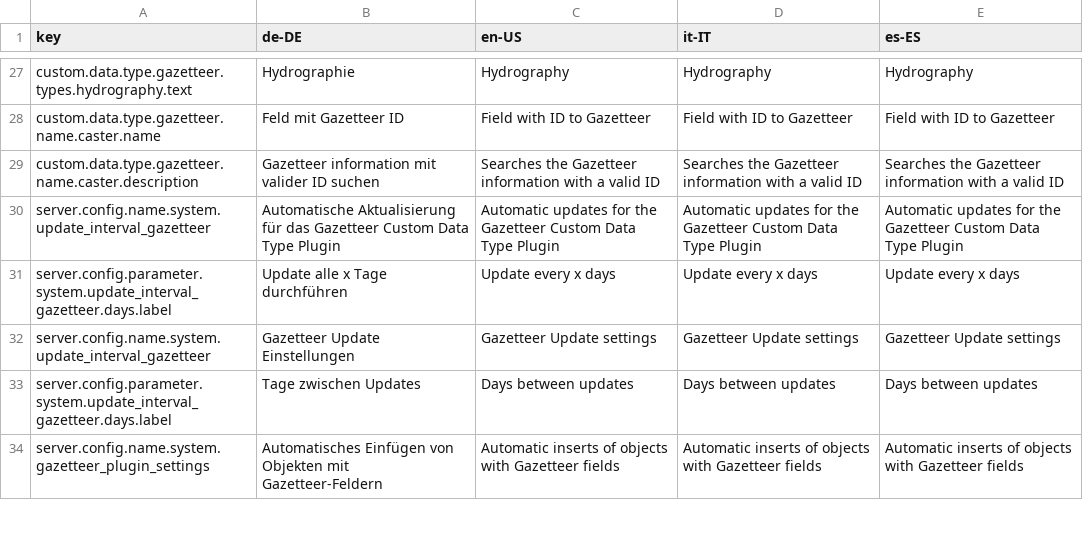
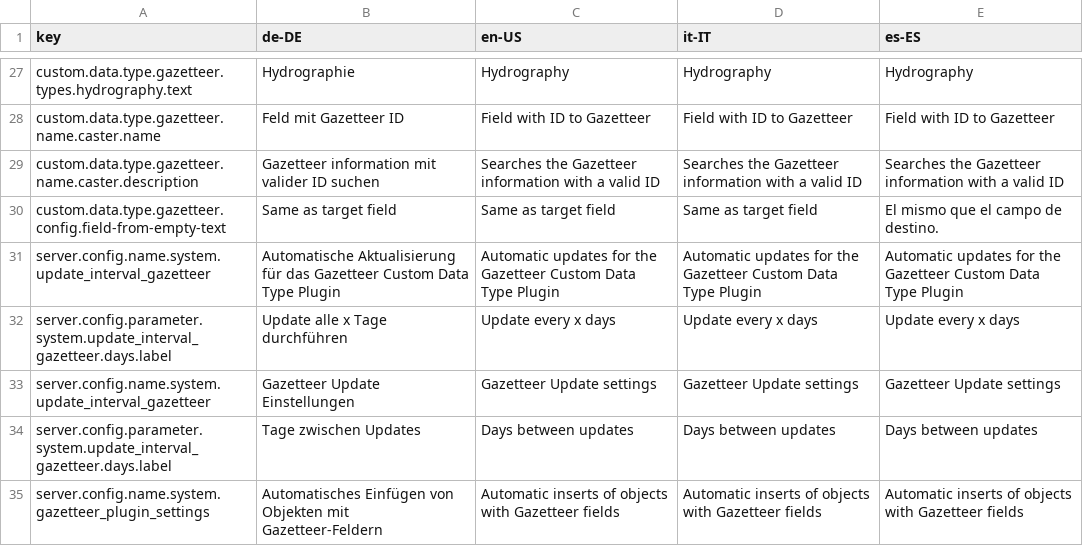
Before and after one commit to programmfabrik/easydb-custom-data-type-gazetteer, a CSV file: l10n/custom-data-type-gazetteer.csv, drawn as a sheet; only a part is shown, gaps mark what is left out; the diff names each change by its address in the sheet, - before the commit and + after, or states it on an @@ line.

Commit message:
Base config: Added more rules to show/hide object types and fields. See #52454

```diff
--- a/l10n/custom-data-type-gazetteer.csv
+++ b/l10n/custom-data-type-gazetteer.csv
+row 30: custom.data.type.gazetteer.config.field-from-empty-text | Same as target field | Same as target field | Same as target field | El mismo que el campo de destino.
```
Also changed, not shown: 1 other file.
